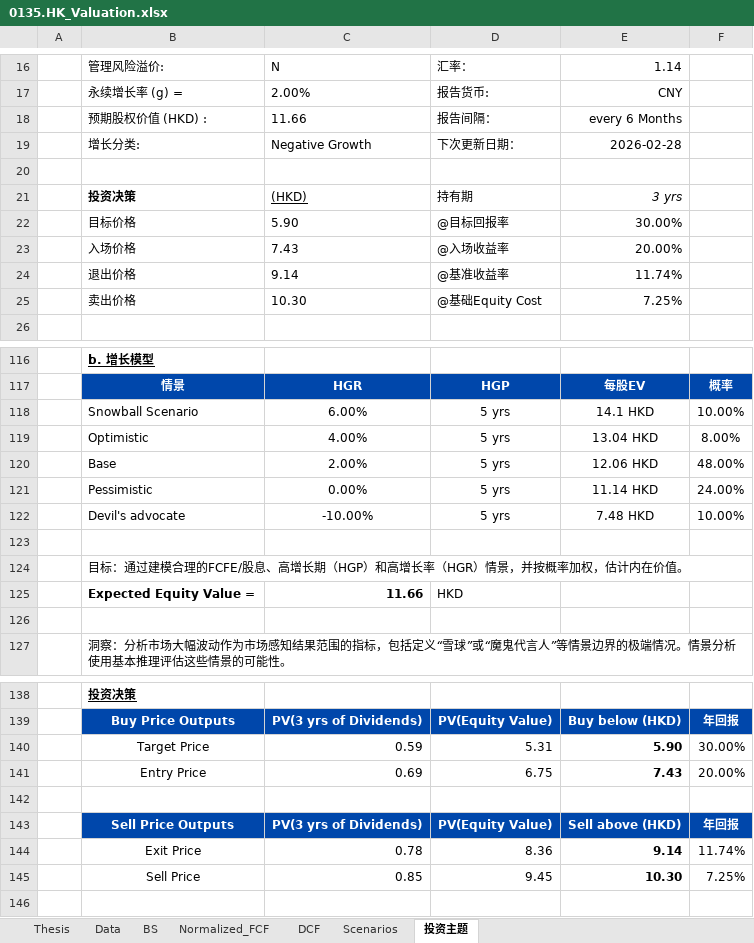
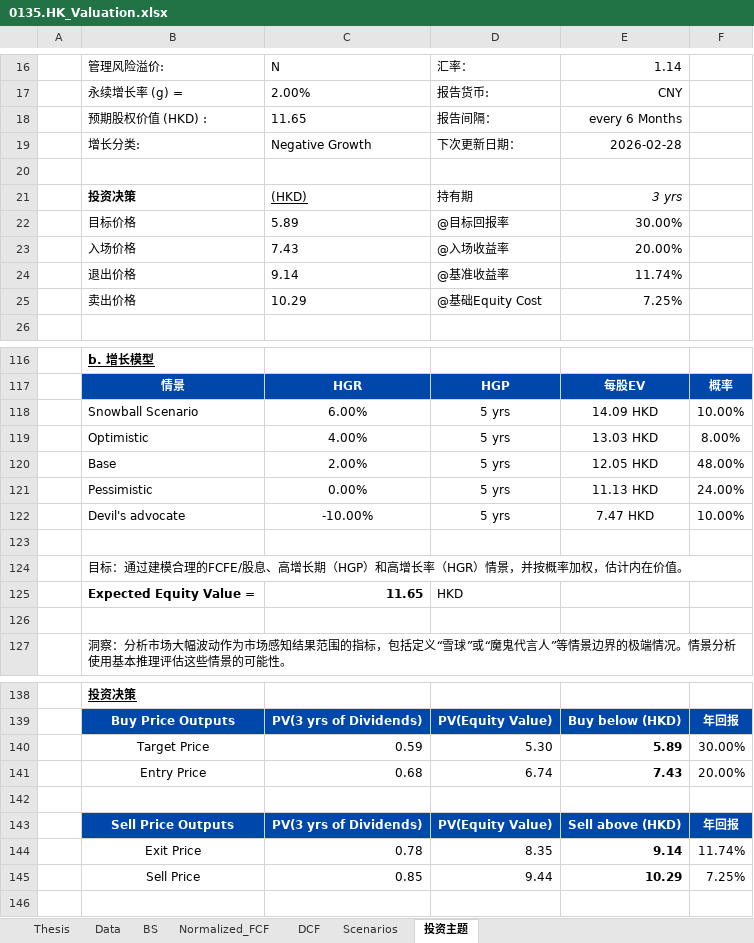
Before and after one commit to JerryChenz/Invest_Proc_1, an Excel workbook: financial_models/opportunities/0135.HK_Valuation.xlsx, sheet 投资主题, drawn as a sheet; only a part is shown, gaps mark what is left out; values as stored, in another font and other column widths than the file's, no borders; the diff covers the shown part only; the diff names each change by its address in the sheet, - before the commit and + after, or states it on an @@ line.

```diff
--- a/financial_models/opportunities/0135.HK_Valuation.xlsx (sheet 投资主题)
+++ b/financial_models/opportunities/0135.HK_Valuation.xlsx (sheet 投资主题)
-C18: 11.66
+C18: 11.65
-C22: 5.90
+C22: 5.89
-C25: 10.30
+C25: 10.29
-E118: 14.1 HKD
+E118: 14.09 HKD
-E119: 13.04 HKD
+E119: 13.03 HKD
-E120: 12.06 HKD
+E120: 12.05 HKD
-E121: 11.14 HKD
+E121: 11.13 HKD
-E122: 7.48 HKD
+E122: 7.47 HKD
-C125: 11.66
+C125: 11.65
-D140: 5.31
+D140: 5.30
-E140: 5.90
+E140: 5.89
-C141: 0.69
+C141: 0.68
-D141: 6.75
+D141: 6.74
-D144: 8.36
+D144: 8.35
-D145: 9.45
+D145: 9.44
-E145: 10.30
+E145: 10.29
```
Also changed, not shown: 4 edited cells elsewhere in this sheet, sheet DCF, sheet Normalized_FCF, sheet Thesis, sheet Scenarios, sheet Data, sheet BS, financial_models/opportunities/000858.SZ_Valuation.xlsx, financial_models/opportunities/0811.HK_Valuation.xlsx, 19 other files.
